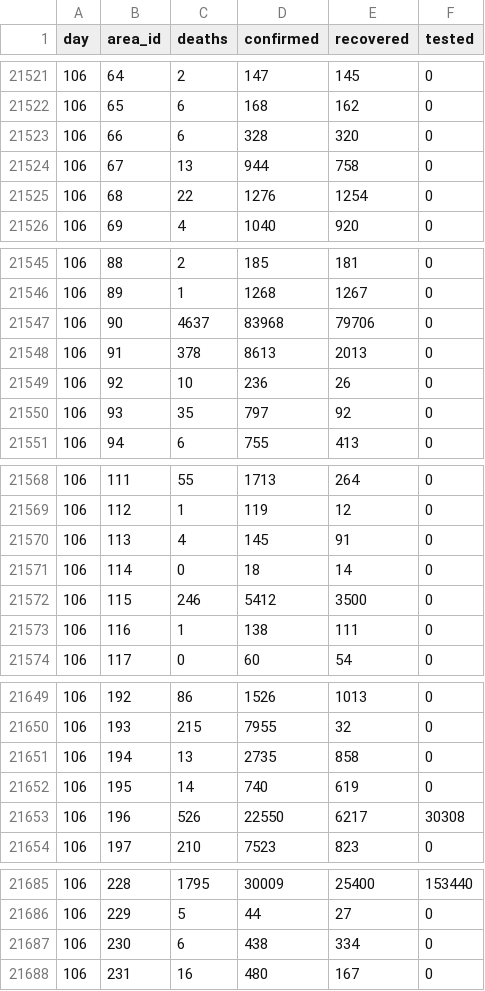
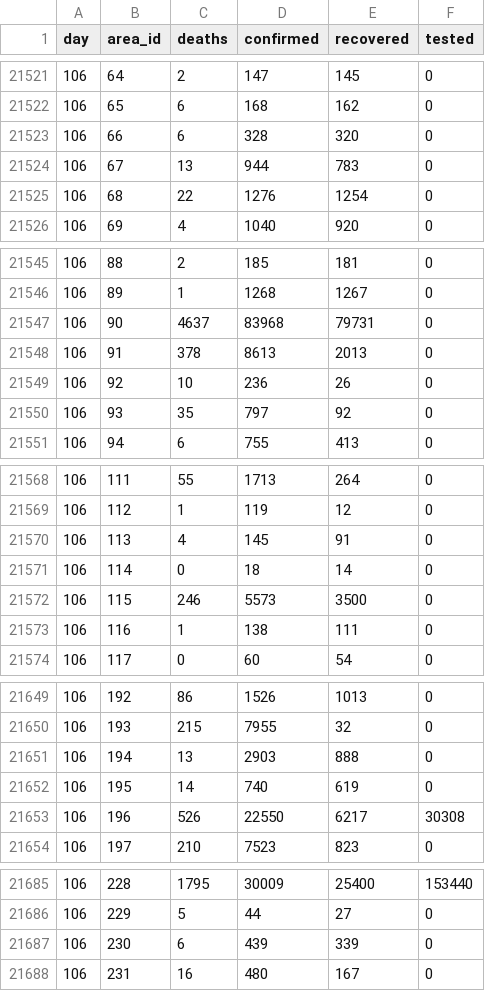
Before and after one commit to kennygrant/coronavirus, a CSV file: data/series.csv, drawn as a sheet; only a part is shown, gaps mark what is left out; the diff covers the shown part only.

```diff
--- a/data/series.csv
+++ b/data/series.csv
@@ -21523,3 +21523,3 @@ day,area_id,deaths,confirmed,recovered,tested
 106,66,6,328,320,0
-106,67,13,944,758,0
+106,67,13,944,783,0
 106,68,22,1276,1254,0
@@ -21546,3 +21546,3 @@ day,area_id,deaths,confirmed,recovered,tested
 106,89,1,1268,1267,0
-106,90,4637,83968,79706,0
+106,90,4637,83968,79731,0
 106,91,378,8613,2013,0
@@ -21571,3 +21571,3 @@ day,area_id,deaths,confirmed,recovered,tested
 106,114,0,18,14,0
-106,115,246,5412,3500,0
+106,115,246,5573,3500,0
 106,116,1,138,111,0
@@ -21650,3 +21650,3 @@ day,area_id,deaths,confirmed,recovered,tested
 106,193,215,7955,32,0
-106,194,13,2735,858,0
+106,194,13,2903,888,0
 106,195,14,740,619,0
@@ -21686,3 +21686,3 @@ day,area_id,deaths,confirmed,recovered,tested
 106,229,5,44,27,0
-106,230,6,438,334,0
+106,230,6,439,339,0
 106,231,16,480,167,0
```
Also changed, not shown: 1 added row and 21 edited cells elsewhere in this file.
